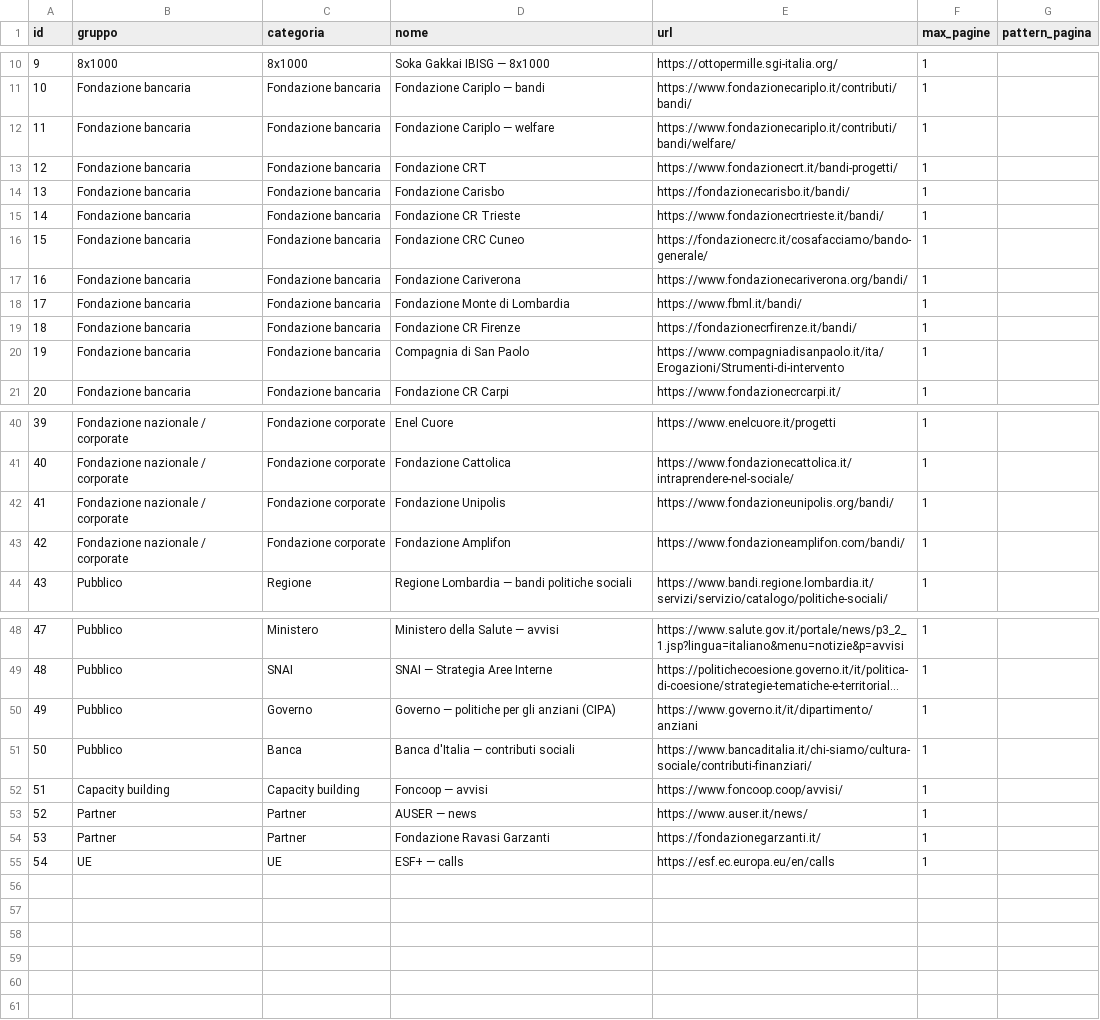
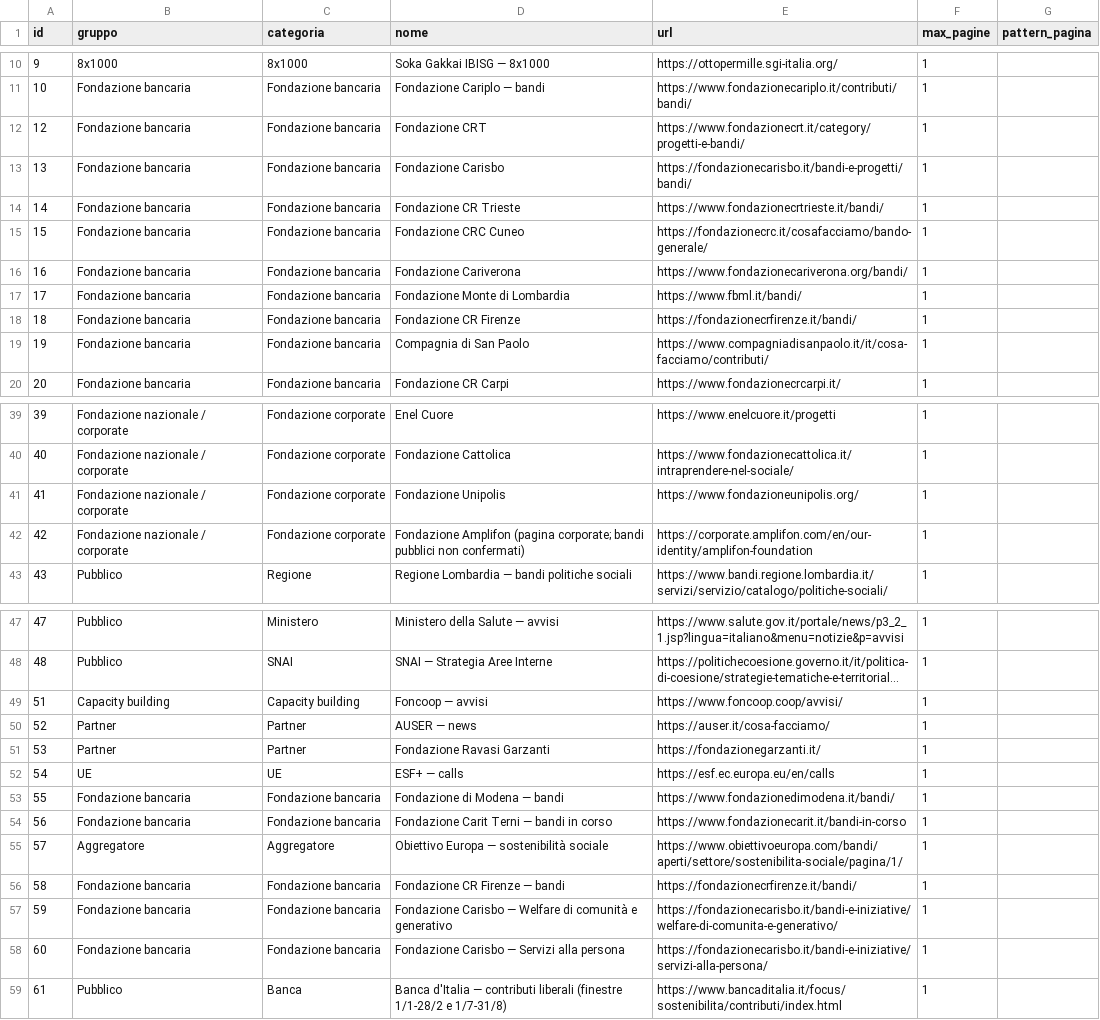
Before and after one commit to lazzaappl-design/voice_bandi, a CSV file: sources.csv, drawn as a sheet; only a part is shown, gaps mark what is left out; long unchanged cells end in …; removed rows and columns are numbered as before the commit, all else as after; the diff covers the shown part only; the diff names each change by its address in the sheet, - before the commit and + after, or states it on an @@ line.

Commit message:
Add files via upload

```diff
--- a/sources.csv
+++ b/sources.csv
-row 12: 11 | Fondazione bancaria | Fondazione bancaria | Fondazione Cariplo — welfare | https://www.fondazionecariplo.it/contributi/bandi/welfare/ | 1
-E12 (url): https://www.fondazionecrt.it/bandi-progetti/
+E12 (url): https://www.fondazionecrt.it/category/progetti-e-bandi/
-E13 (url): https://fondazionecarisbo.it/bandi/
+E13 (url): https://fondazionecarisbo.it/bandi-e-progetti/bandi/
-E19 (url): https://www.compagniadisanpaolo.it/ita/Erogazioni/Strumenti-di-intervento
+E19 (url): https://www.compagniadisanpaolo.it/it/cosa-facciamo/contributi/
-E41 (url): https://www.fondazioneunipolis.org/bandi/
+E41 (url): https://www.fondazioneunipolis.org/
-D42 (nome): Fondazione Amplifon
+D42 (nome): Fondazione Amplifon (pagina corporate; bandi pubblici non confermati)
-E42 (url): https://www.fondazioneamplifon.com/bandi/
+E42 (url): https://corporate.amplifon.com/en/our-identity/amplifon-foundation
-row 50: 49 | Pubblico | Governo | Governo — politiche per gli anziani (CIPA) | https://www.governo.it/it/dipartimento/anziani | 1
-row 51: 50 | Pubblico | Banca | Banca d'Italia — contributi sociali | https://www.bancaditalia.it/chi-siamo/cultura-sociale/contributi-finanziari/ | 1
-E50 (url): https://www.auser.it/news/
+E50 (url): https://auser.it/cosa-facciamo/
+row 53: 55 | Fondazione bancaria | Fondazione bancaria | Fondazione di Modena — bandi | https://www.fondazionedimodena.it/bandi/ | 1
+row 54: 56 | Fondazione bancaria | Fondazione bancaria | Fondazione Carit Terni — bandi in corso | https://www.fondazionecarit.it/bandi-in-corso | 1
+row 55: 57 | Aggregatore | Aggregatore | Obiettivo Europa — sostenibilità sociale | https://www.obiettivoeuropa.com/bandi/aperti/settore/sostenibilita-sociale/pagina/1/ | 1
+row 56: 58 | Fondazione bancaria | Fondazione bancaria | Fondazione CR Firenze — bandi | https://fondazionecrfirenze.it/bandi/ | 1
+row 57: 59 | Fondazione bancaria | Fondazione bancaria | Fondazione Carisbo — Welfare di comunità e generativo | https://fondazionecarisbo.it/bandi-e-iniziative/welfare-di-comunita-e-generativo/ | 1
+row 58: 60 | Fondazione bancaria | Fondazione bancaria | Fondazione Carisbo — Servizi alla persona | https://fondazionecarisbo.it/bandi-e-iniziative/servizi-alla-persona/ | 1
+row 59: 61 | Pubblico | Banca | Banca d'Italia — contributi liberali (finestre 1/1-28/2 e 1/7-31/8) | https://www.bancaditalia.it/focus/sostenibilita/contributi/index.html | 1
```
Also changed, not shown: 2 edited cells elsewhere in this file.
